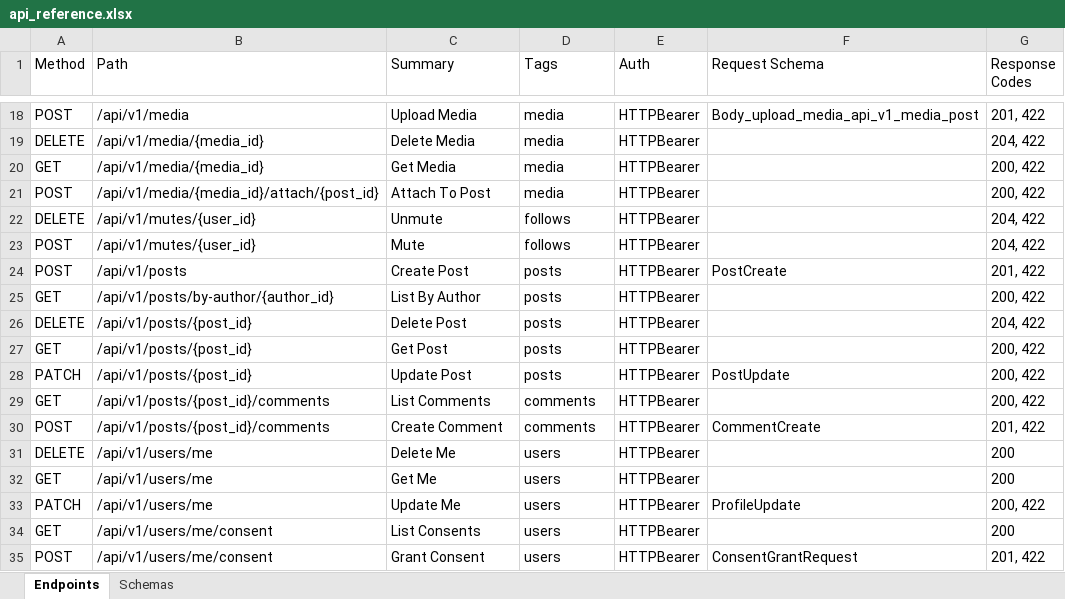
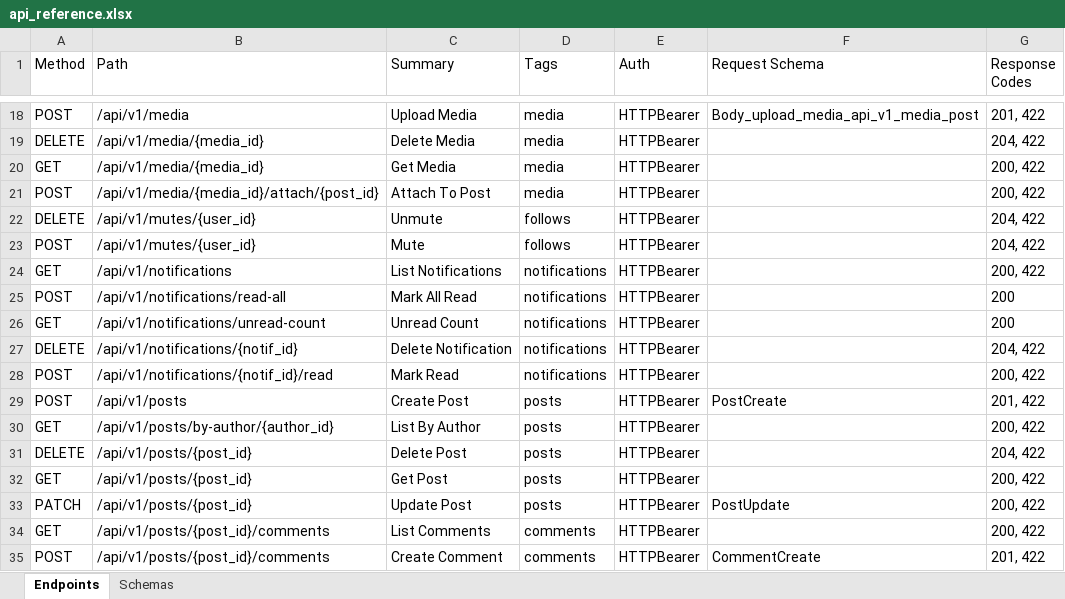
Before and after one commit to touhid9xx/social-api, an Excel workbook: contracts/api_reference.xlsx, sheet Endpoints, drawn as a sheet; only a part is shown, gaps mark what is left out; the shorter side is filled out with more unchanged rows; values as stored, in another font and other column widths than the file's, no borders; the diff names each change by its address in the sheet, - before the commit and + after, or states it on an @@ line.

Commit message:
in-app notifications (idempotent, block-aware, cursor-paginated)

```diff
--- a/contracts/api_reference.xlsx (sheet Endpoints)
+++ b/contracts/api_reference.xlsx (sheet Endpoints)
+row 24: GET | /api/v1/notifications | List Notifications | notifications | HTTPBearer |  | 200, 422
+row 25: POST | /api/v1/notifications/read-all | Mark All Read | notifications | HTTPBearer |  | 200
+row 26: GET | /api/v1/notifications/unread-count | Unread Count | notifications | HTTPBearer |  | 200
+row 27: DELETE | /api/v1/notifications/{notif_id} | Delete Notification | notifications | HTTPBearer |  | 204, 422
+row 28: POST | /api/v1/notifications/{notif_id}/read | Mark Read | notifications | HTTPBearer |  | 200, 422
```
Also changed, not shown: sheet Schemas, 32 other files.
